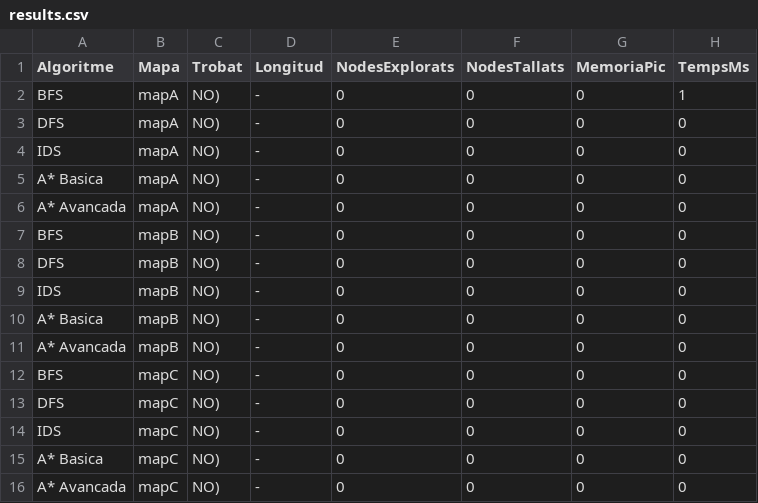
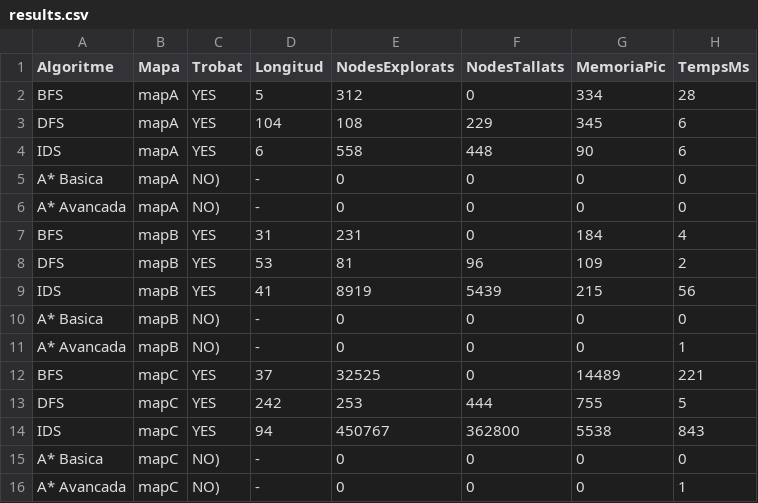
Before and after one commit to nil-romero-upc/LocksAndKeys, a CSV file: results.csv, drawn as a sheet; only a part is shown; the diff covers the shown part only.

```diff
--- a/results.csv
+++ b/results.csv
@@ -1,16 +1,16 @@
 Algoritme,Mapa,Trobat,Longitud,NodesExplorats,NodesTallats,MemoriaPic,TempsMs
-BFS,mapA,NO),-,0,0,0,1
-DFS,mapA,NO),-,0,0,0,0
-IDS,mapA,NO),-,0,0,0,0
+BFS,mapA,YES,5,312,0,334,28
+DFS,mapA,YES,104,108,229,345,6
+IDS,mapA,YES,6,558,448,90,6
 A* Basica,mapA,NO),-,0,0,0,0
 A* Avancada,mapA,NO),-,0,0,0,0
-BFS,mapB,NO),-,0,0,0,0
-DFS,mapB,NO),-,0,0,0,0
-IDS,mapB,NO),-,0,0,0,0
+BFS,mapB,YES,31,231,0,184,4
+DFS,mapB,YES,53,81,96,109,2
+IDS,mapB,YES,41,8919,5439,215,56
 A* Basica,mapB,NO),-,0,0,0,0
-A* Avancada,mapB,NO),-,0,0,0,0
-BFS,mapC,NO),-,0,0,0,0
-DFS,mapC,NO),-,0,0,0,0
-IDS,mapC,NO),-,0,0,0,0
+A* Avancada,mapB,NO),-,0,0,0,1
+BFS,mapC,YES,37,32525,0,14489,221
+DFS,mapC,YES,242,253,444,755,5
+IDS,mapC,YES,94,450767,362800,5538,843
 A* Basica,mapC,NO),-,0,0,0,0
-A* Avancada,mapC,NO),-,0,0,0,0
+A* Avancada,mapC,NO),-,0,0,0,1
```
Also changed, not shown: 2 added rows, 2 removed rows and 6 edited cells elsewhere in this file, 2 other files.
